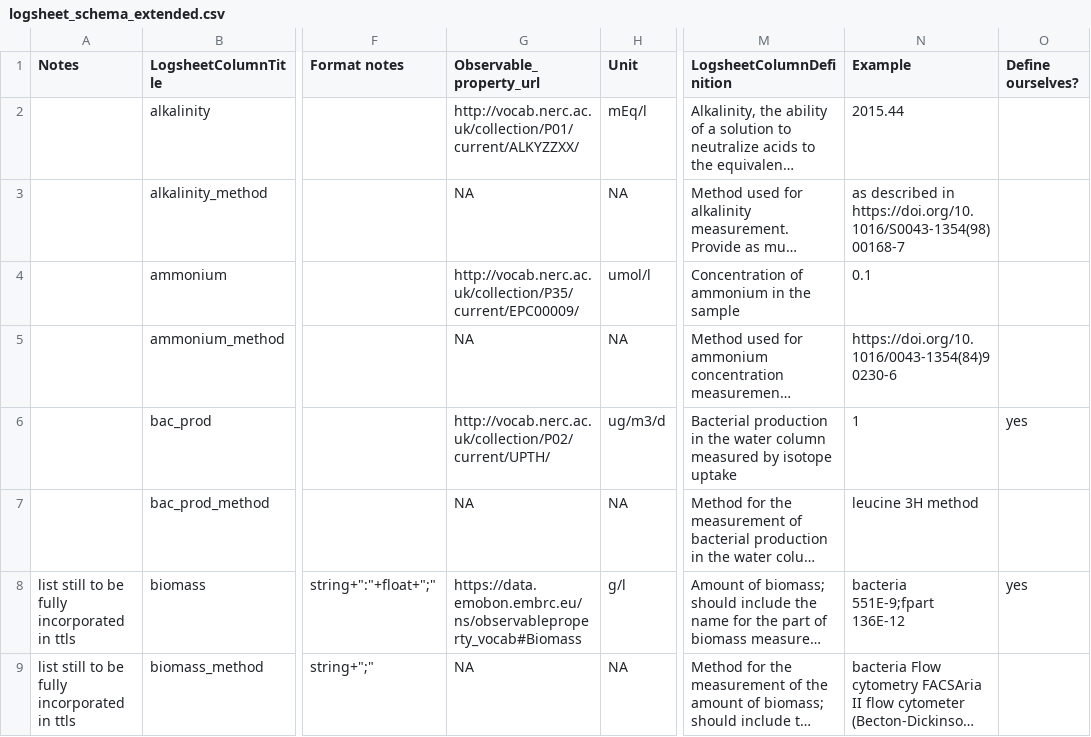
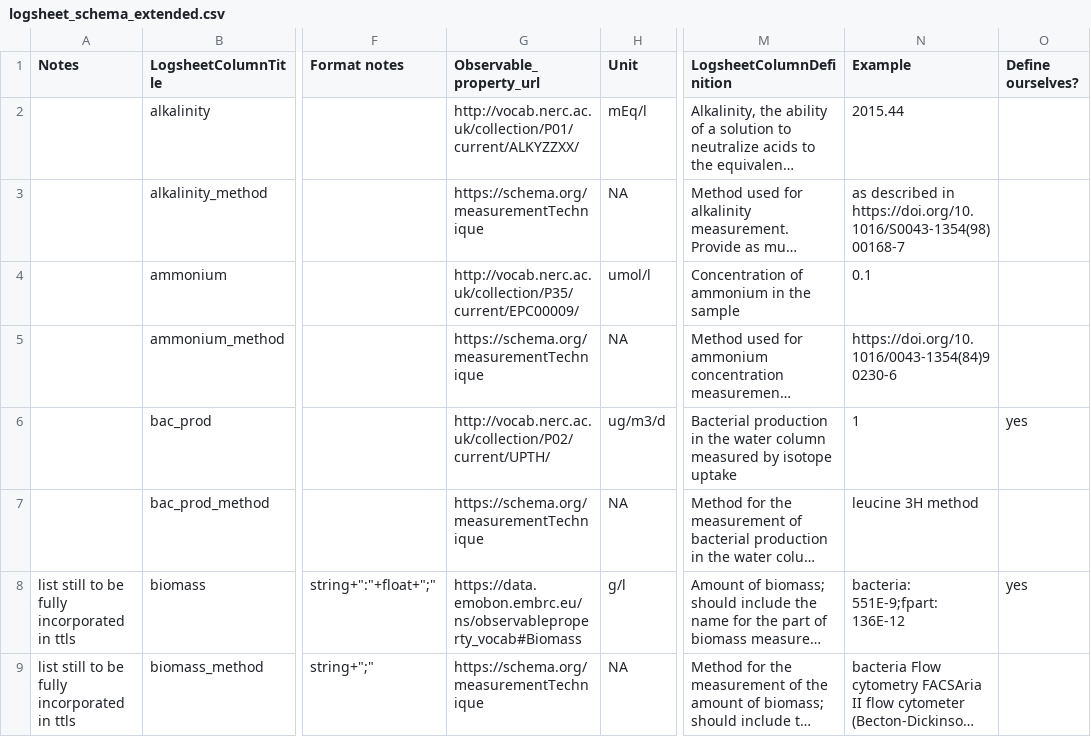
Before and after one commit to emo-bon/observatory-profile, a CSV file: logsheet_schema_extended.csv, drawn as a sheet; only a part is shown, gaps mark what is left out; long unchanged cells end in …; the diff covers the shown part only; the diff names each change by its address in the sheet, - before the commit and + after, or states it on an @@ line.

Commit message:
added observable properties and corrected examples
https://github.com/emo-bon/observatory-profile/issues/14

```diff
--- a/logsheet_schema_extended.csv
+++ b/logsheet_schema_extended.csv
-G3 (Observable_property_url): NA
+G3 (Observable_property_url): https://schema.org/measurementTechnique
-G5 (Observable_property_url): NA
+G5 (Observable_property_url): https://schema.org/measurementTechnique
-G7 (Observable_property_url): NA
+G7 (Observable_property_url): https://schema.org/measurementTechnique
-N8 (Example): bacteria 551E-9;fpart 136E-12
+N8 (Example): bacteria: 551E-9;fpart: 136E-12
-G9 (Observable_property_url): NA
+G9 (Observable_property_url): https://schema.org/measurementTechnique
```
Also changed, not shown: 39 edited cells elsewhere in this file.
